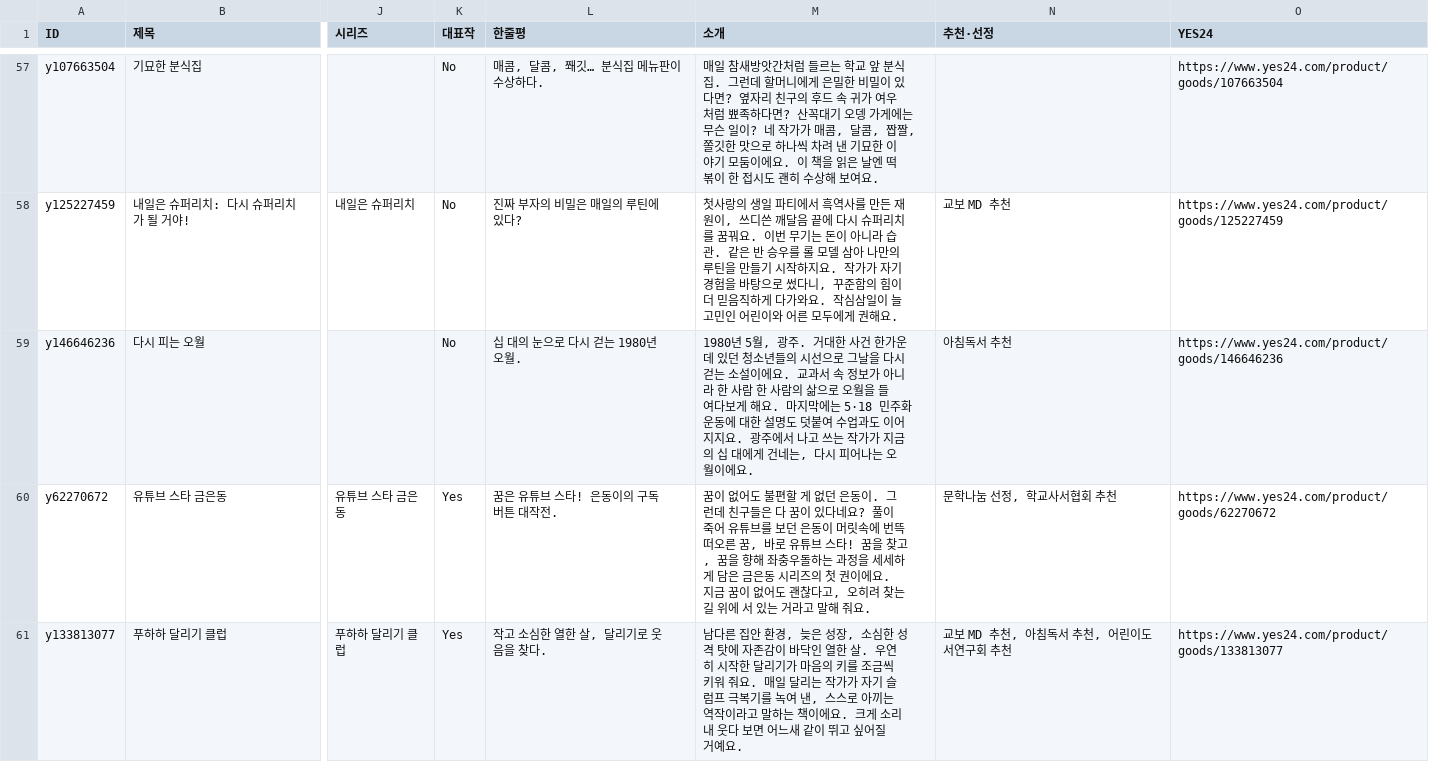
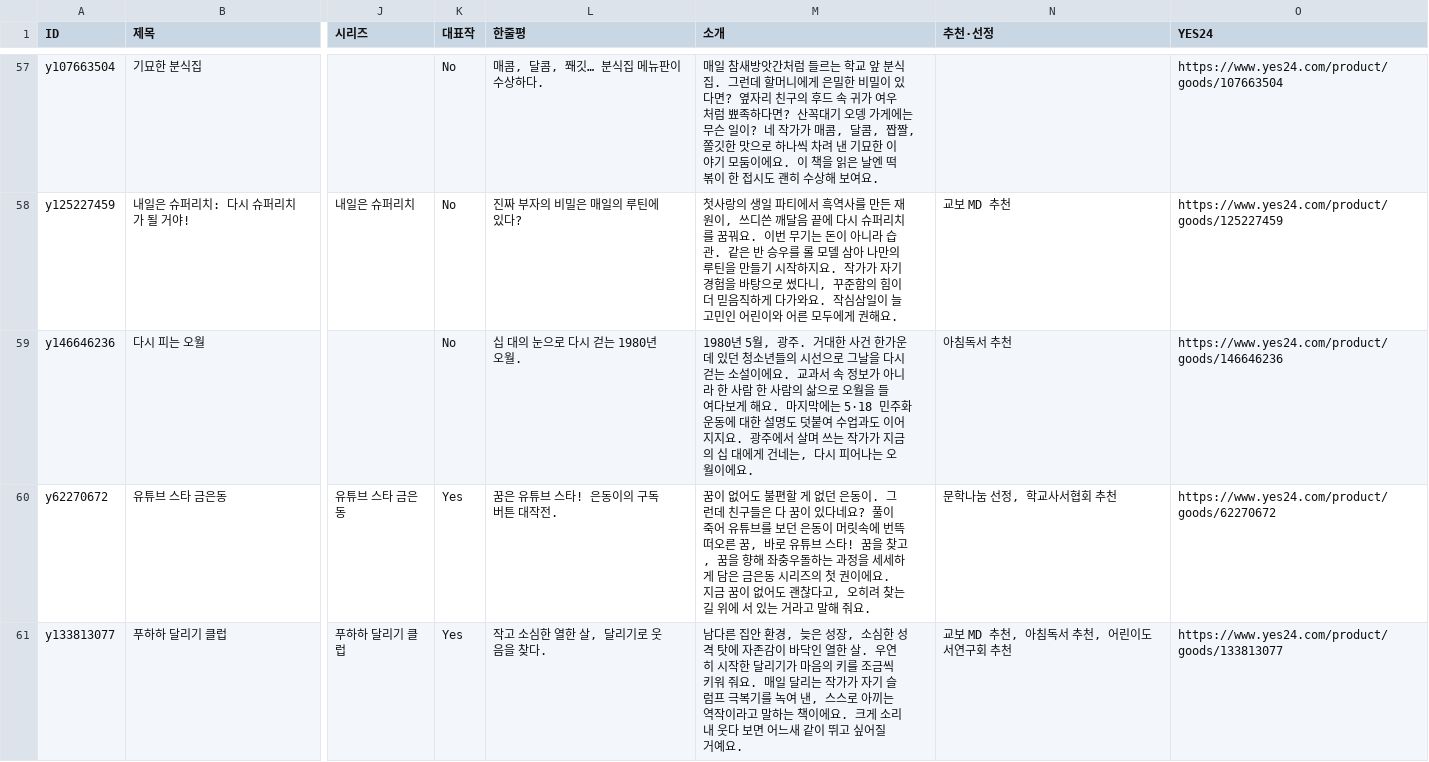
Before and after one commit to gloryfactory-hash/bookshelf, a CSV file: data/books.csv, drawn as a sheet; only a part is shown, gaps mark what is left out; the diff names each change by its address in the sheet, - before the commit and + after, or states it on an @@ line.

```diff
--- a/data/books.csv
+++ b/data/books.csv
-M59 (소개): …주에서 나고 쓰는…
+M59 (소개): …주에서 살며 쓰는…
```
Also changed, not shown: 8 other files.
